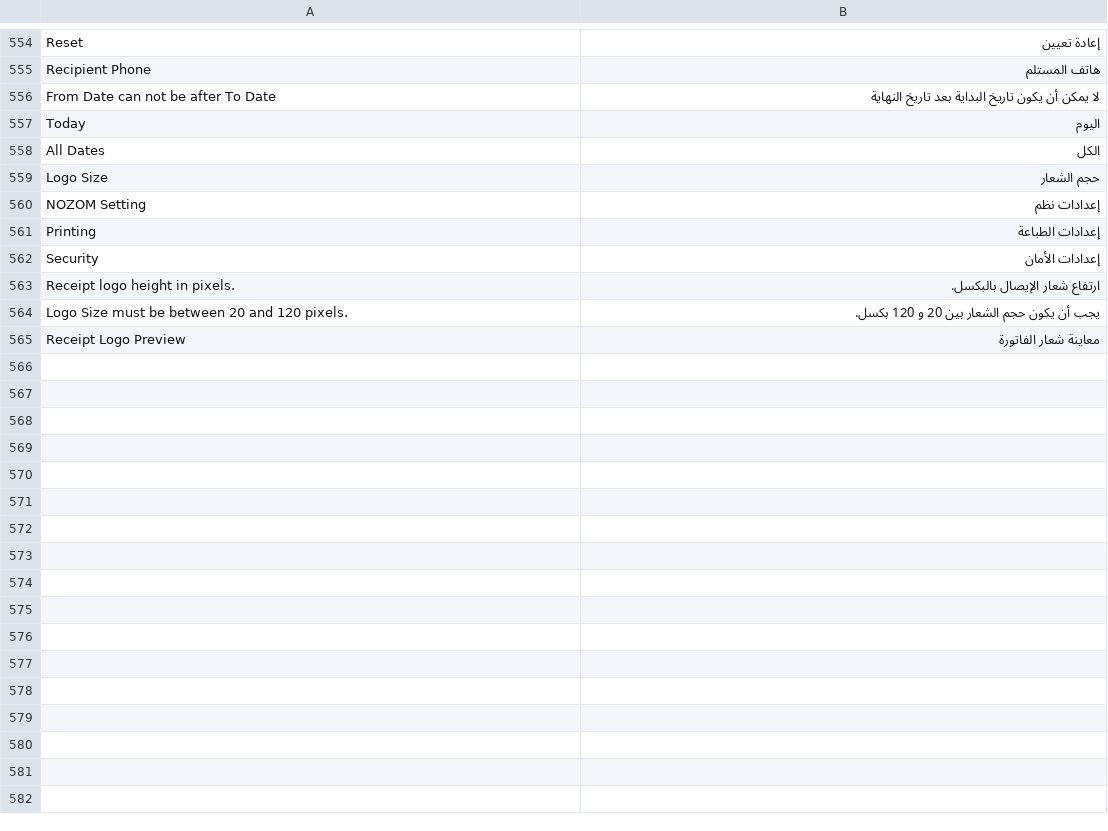
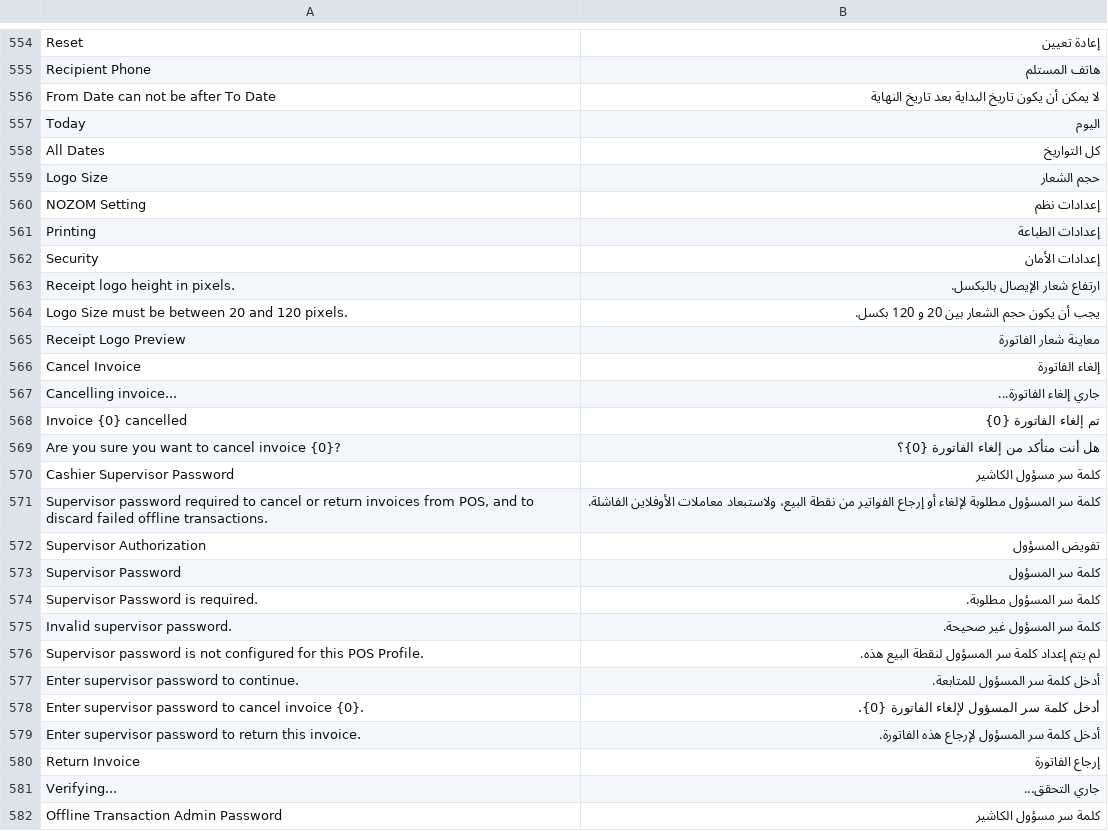
Before and after one commit to HaithamSamiSalama/nozom_pos, a CSV file: nozom_pos/translations/ar.csv, drawn as a sheet; only a part is shown, gaps mark what is left out.

Commit message:
chore: sync approved NOZOM updates

```diff
--- a/nozom_pos/translations/ar.csv
+++ b/nozom_pos/translations/ar.csv
@@ -557,3 +557,3 @@
 "Today","اليوم",""
-"All Dates","الكل",""
+"All Dates","كل التواريخ",""
 "Logo Size","حجم الشعار",""
@@ -565 +565,18 @@
 "Receipt Logo Preview","معاينة شعار الفاتورة",""
+"Cancel Invoice","إلغاء الفاتورة",""
+"Cancelling invoice...","جاري إلغاء الفاتورة...",""
+"Invoice {0} cancelled","تم إلغاء الفاتورة {0}",""
+"Are you sure you want to cancel invoice {0}?","هل أنت متأكد من إلغاء الفاتورة {0}؟",""
+"Cashier Supervisor Password","كلمة سر مسؤول الكاشير",""
+"Supervisor password required to cancel or return invoices from POS, and to discard failed offline transactions.","كلمة سر المسؤول مطلوبة لإلغاء أو إرجاع الفواتير من نقطة البيع، ولاستبعاد معاملات الأوفلاين الفاشلة.",""
+"Supervisor Authorization","تفويض المسؤول",""
+"Supervisor Password","كلمة سر المسؤول",""
+"Supervisor Password is required.","كلمة سر المسؤول مطلوبة.",""
+"Invalid supervisor password.","كلمة سر المسؤول غير صحيحة.",""
+"Supervisor password is not configured for this POS Profile.","لم يتم إعداد كلمة سر المسؤول لنقطة البيع هذه.",""
+"Enter supervisor password to continue.","أدخل كلمة سر المسؤول للمتابعة.",""
+"Enter supervisor password to cancel invoice {0}.","أدخل كلمة سر المسؤول لإلغاء الفاتورة {0}.",""
+"Enter supervisor password to return this invoice.","أدخل كلمة سر المسؤول لإرجاع هذه الفاتورة.",""
+"Return Invoice","إرجاع الفاتورة",""
+"Verifying...","جاري التحقق...",""
+"Offline Transaction Admin Password","كلمة سر مسؤول الكاشير",""
```
Also changed, not shown: 7 other files.
